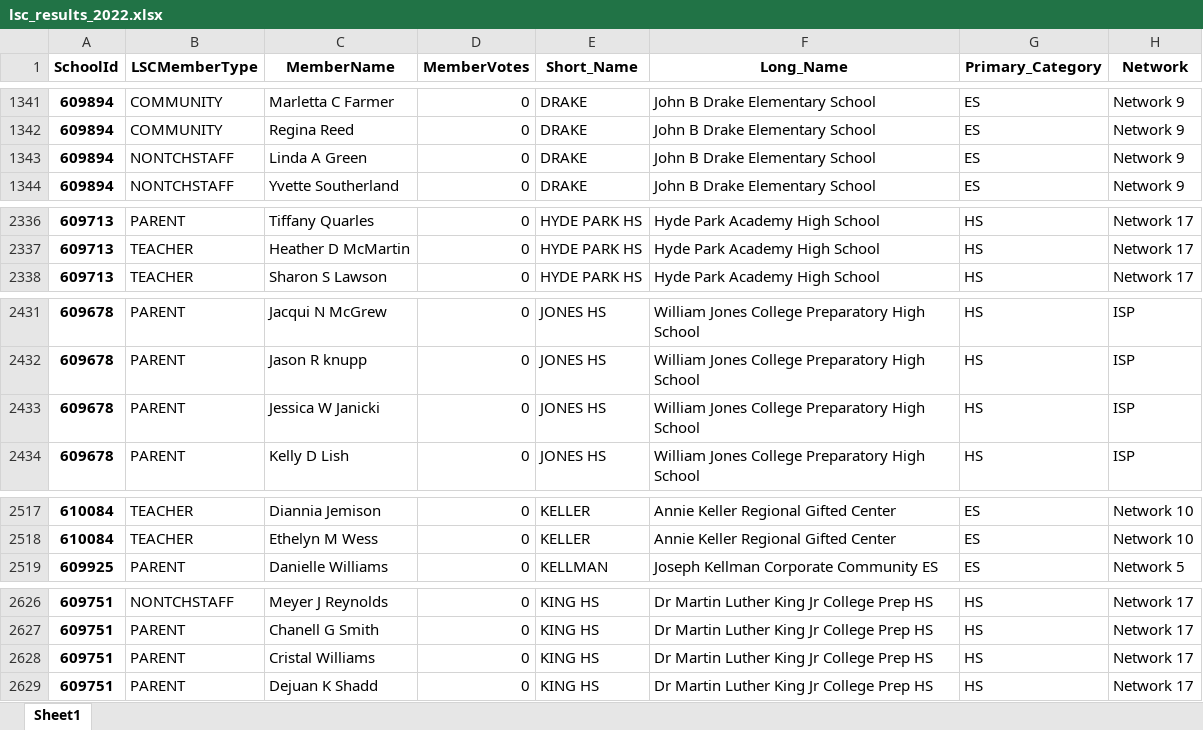
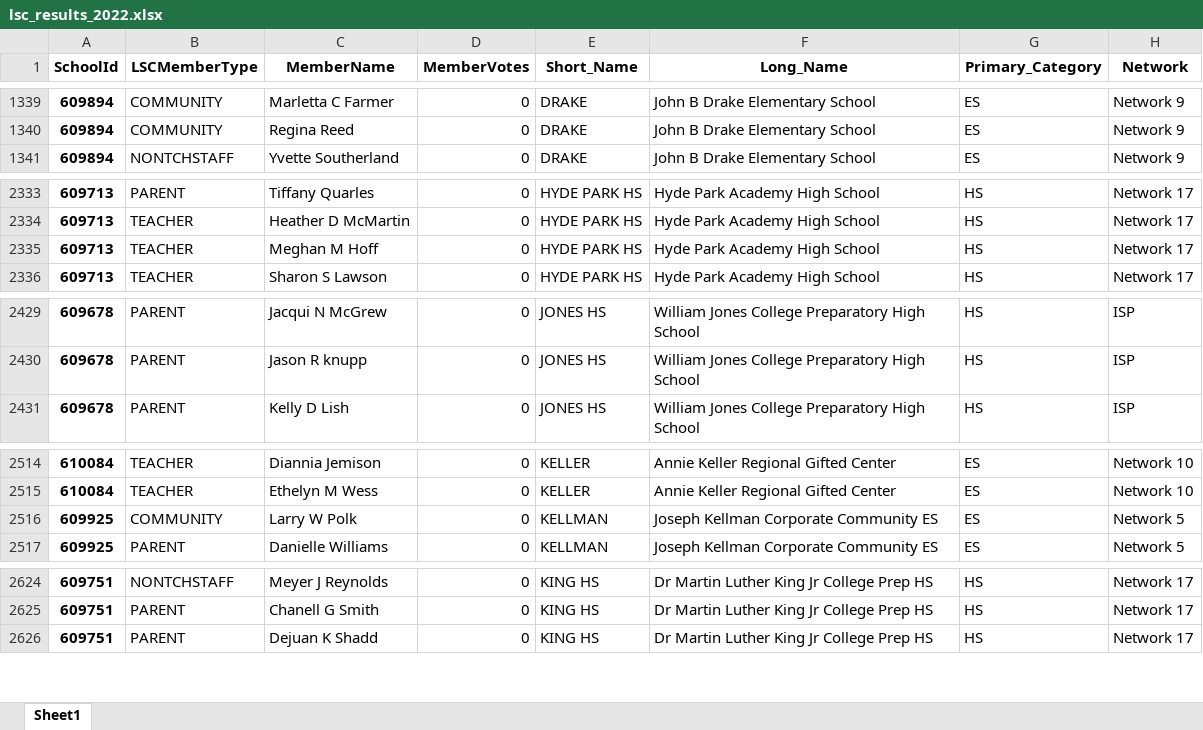
Before and after one commit to cpsdata/lsc_election_results, an Excel workbook: data/results/lsc_results_2022.xlsx, sheet Sheet1, drawn as a sheet; only a part is shown, gaps mark what is left out; values as stored, in another font and other column widths than the file's, no borders; removed rows and columns are numbered as before the commit, all else as after; the diff covers the shown part only; the diff names each change by its address in the sheet, - before the commit and + after, or states it on an @@ line.

```diff
--- a/data/results/lsc_results_2022.xlsx (sheet Sheet1)
+++ b/data/results/lsc_results_2022.xlsx (sheet Sheet1)
-row 1343: 609894 | NONTCHSTAFF | Linda A Green | 0 | DRAKE | John B Drake Elementary School | ES | Network 9
+row 2335: 609713 | TEACHER | Meghan M Hoff | 0 | HYDE PARK HS | Hyde Park Academy High School | HS | Network 17
-row 2433: 609678 | PARENT | Jessica W Janicki | 0 | JONES HS | William Jones College Preparatory High School | HS | ISP
+row 2516: 609925 | COMMUNITY | Larry W Polk | 0 | KELLMAN | Joseph Kellman Corporate Community ES | ES | Network 5
-row 2628: 609751 | PARENT | Cristal Williams | 0 | KING HS | Dr Martin Luther King Jr College Prep HS | HS | Network 17
```
Also changed, not shown: 9 added rows, 6 removed rows and 2 edited cells elsewhere in this sheet, data/results/lsc_vacancies_2022.xlsx, 4 other files.
